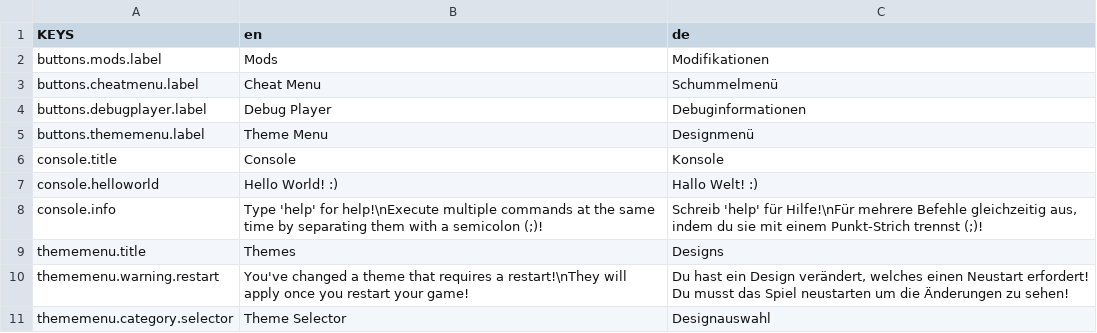
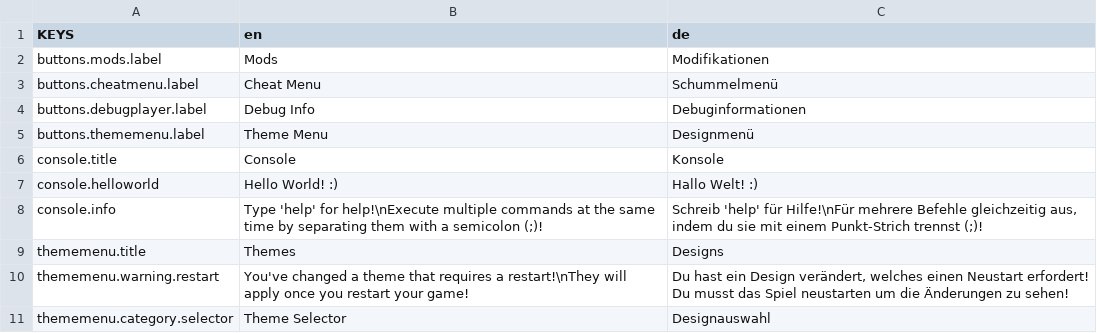
Before and after one commit to ThatFinnDev/Starlight, a CSV file: Essentials/translations.csv, drawn as a sheet; only a part is shown.

Commit message:
Refactoring + Saving
Refactored some variables
Fix compatibility with Unity Explorer
Made Debug Player public and renamed it to Debug Info
Fog, InfiniteHealth and InfiniteEnergy now save

```diff
--- a/Essentials/translations.csv
+++ b/Essentials/translations.csv
@@ -3,3 +3,3 @@ buttons.mods.label,"Mods",Modifikationen
 buttons.cheatmenu.label,"Cheat Menu",Schummelmenü
-buttons.debugplayer.label,"Debug Player",Debuginformationen
+buttons.debugplayer.label,"Debug Info",Debuginformationen
 buttons.thememenu.label,"Theme Menu",Designmenü
```
Also changed, not shown: 20 other files.
